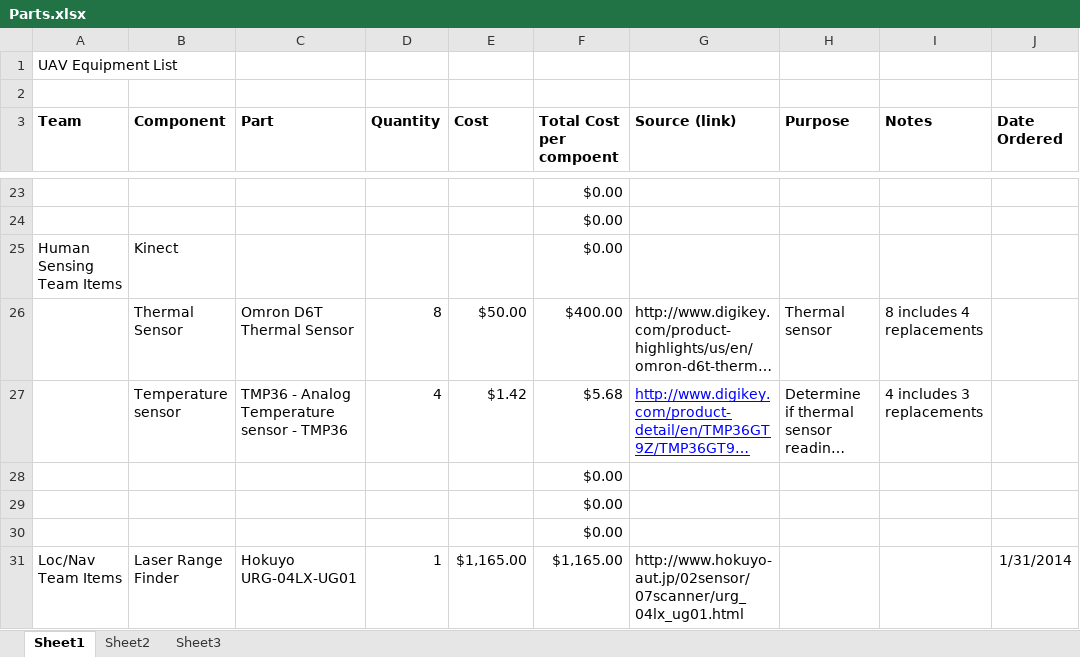
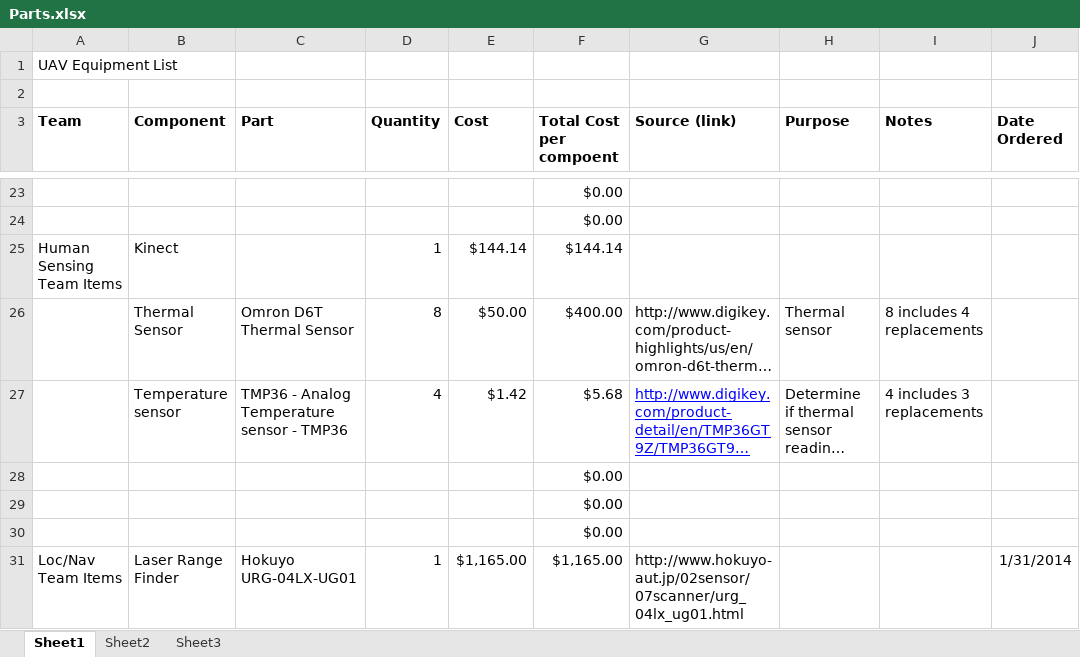
Before and after one commit to VandyUAVCourse/Documents, an Excel workbook: Parts.xlsx, sheet Sheet1, drawn as a sheet; only a part is shown, gaps mark what is left out; long unchanged cells end in …; values as stored, in another font and other column widths than the file's, no borders; the diff covers the shown part only; the diff names each change by its address in the sheet, - before the commit and + after, or states it on an @@ line.

```diff
--- a/Parts.xlsx (sheet Sheet1)
+++ b/Parts.xlsx (sheet Sheet1)
-D25 (Quantity): (empty)
+D25 (Quantity): 1
-E25 (Cost): (empty)
+E25 (Cost): $144.14
-F25 (Total Cost per compoent): $0.00
+F25 (Total Cost per compoent): $144.14
```
Also changed, not shown: 10 added rows, 2 moved rows, 2 edited cells and cell formats elsewhere in this sheet, formulas that keep their value.
